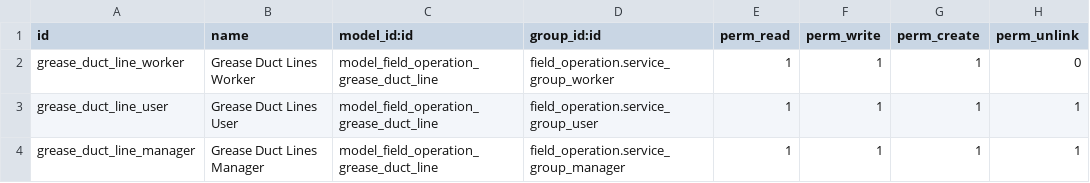
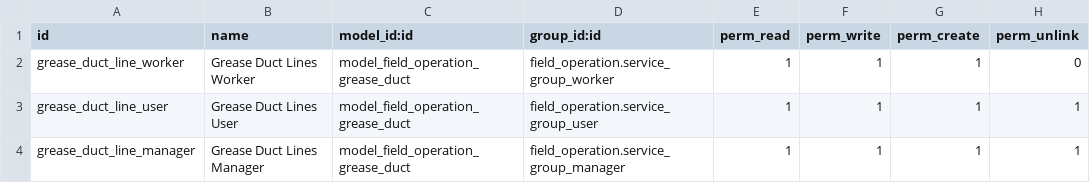
Before and after one commit to tate1192-odoo/saha-pr, a CSV file: field_operation_grease_duct/security/ir.model.access.csv, drawn as a sheet.

Commit message:
refactor(field_operation_grease_duct): rename the line model
Rename field.operation.grease.duct.line to field.operation.grease.duct and migrate the table, ir.model row and XML id without losing existing measurements.

```diff
--- a/field_operation_grease_duct/security/ir.model.access.csv
+++ b/field_operation_grease_duct/security/ir.model.access.csv
@@ -1,4 +1,4 @@
 id,name,model_id:id,group_id:id,perm_read,perm_write,perm_create,perm_unlink
-grease_duct_line_worker,Grease Duct Lines Worker,model_field_operation_grease_duct_line,field_operation.service_group_worker,1,1,1,0
-grease_duct_line_user,Grease Duct Lines User,model_field_operation_grease_duct_line,field_operation.service_group_user,1,1,1,1
-grease_duct_line_manager,Grease Duct Lines Manager,model_field_operation_grease_duct_line,field_operation.service_group_manager,1,1,1,1
+grease_duct_line_worker,Grease Duct Lines Worker,model_field_operation_grease_duct,field_operation.service_group_worker,1,1,1,0
+grease_duct_line_user,Grease Duct Lines User,model_field_operation_grease_duct,field_operation.service_group_user,1,1,1,1
+grease_duct_line_manager,Grease Duct Lines Manager,model_field_operation_grease_duct,field_operation.service_group_manager,1,1,1,1
```
Also changed, not shown: 10 other files.
